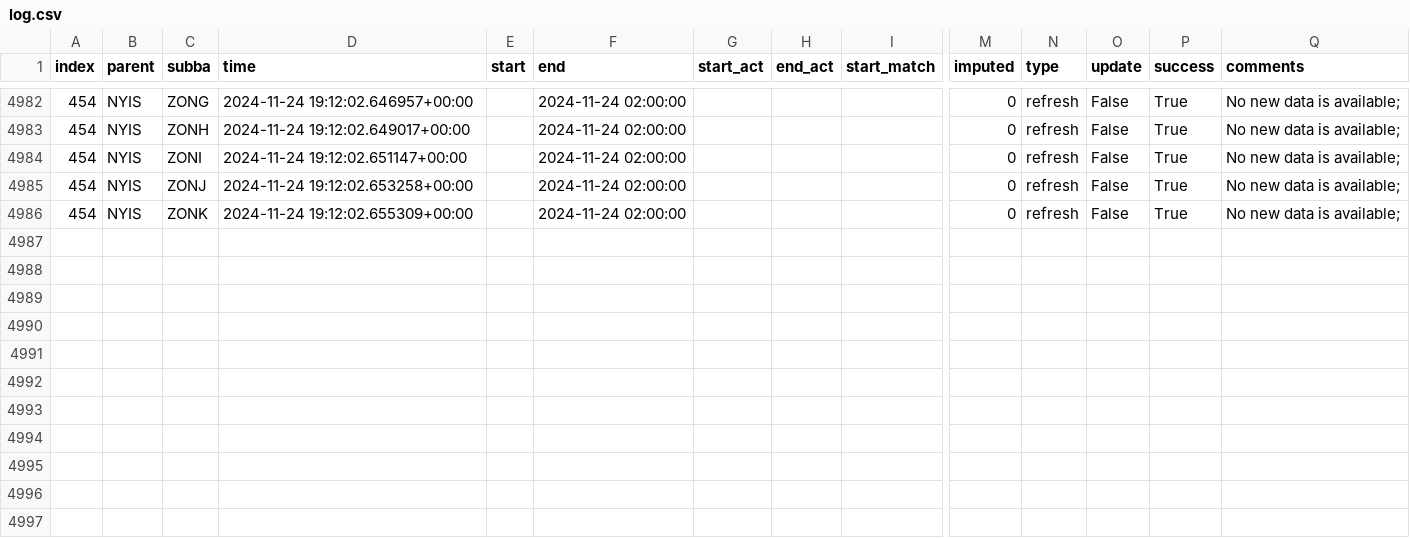
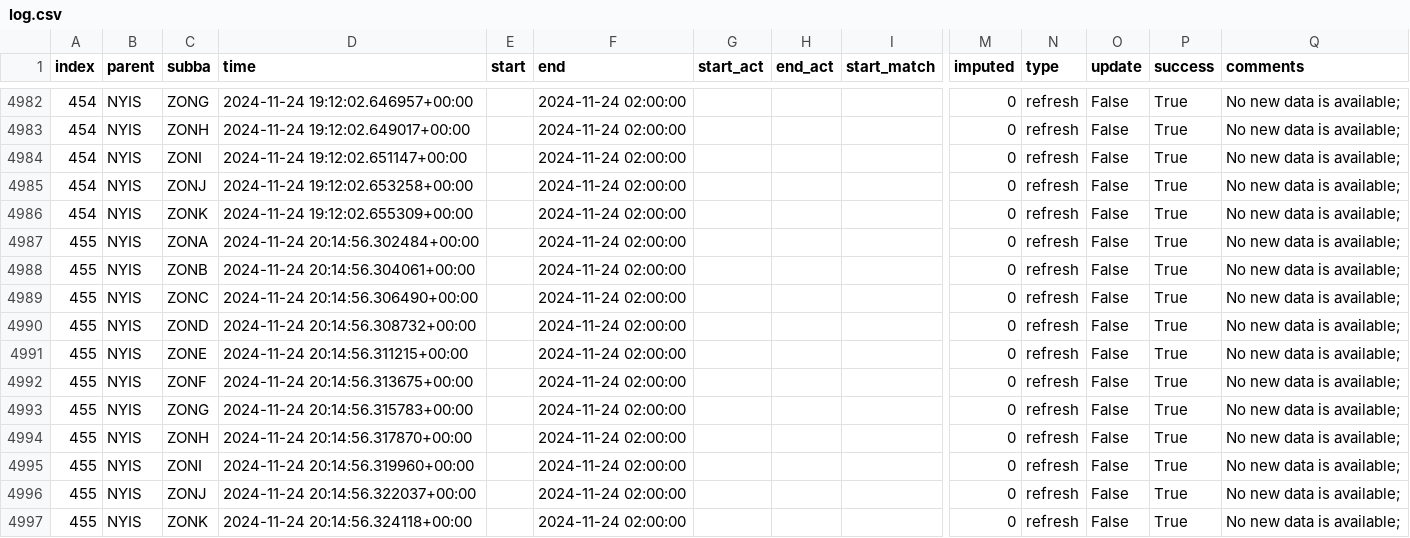
Before and after one commit to RamiKrispin/pydata-ny-ga-workshop, a CSV file: data/log.csv, drawn as a sheet; only a part is shown, gaps mark what is left out; rows hold the shown columns only; the diff names each change by its address in the sheet, - before the commit and + after, or states it on an @@ line.

Commit message:
Auto update of the data

```diff
--- a/data/log.csv
+++ b/data/log.csv
+row 4987: 455 | NYIS | ZONA | 2024-11-24 20:14:56.302484+00:00 |  | 2024-11-24 02:00:00 |  |  |  | 0 | refresh | False | True | No new data is available;
+row 4988: 455 | NYIS | ZONB | 2024-11-24 20:14:56.304061+00:00 |  | 2024-11-24 02:00:00 |  |  |  | 0 | refresh | False | True | No new data is available;
+row 4989: 455 | NYIS | ZONC | 2024-11-24 20:14:56.306490+00:00 |  | 2024-11-24 02:00:00 |  |  |  | 0 | refresh | False | True | No new data is available;
+row 4990: 455 | NYIS | ZOND | 2024-11-24 20:14:56.308732+00:00 |  | 2024-11-24 02:00:00 |  |  |  | 0 | refresh | False | True | No new data is available;
+row 4991: 455 | NYIS | ZONE | 2024-11-24 20:14:56.311215+00:00 |  | 2024-11-24 02:00:00 |  |  |  | 0 | refresh | False | True | No new data is available;
+row 4992: 455 | NYIS | ZONF | 2024-11-24 20:14:56.313675+00:00 |  | 2024-11-24 02:00:00 |  |  |  | 0 | refresh | False | True | No new data is available;
+row 4993: 455 | NYIS | ZONG | 2024-11-24 20:14:56.315783+00:00 |  | 2024-11-24 02:00:00 |  |  |  | 0 | refresh | False | True | No new data is available;
+row 4994: 455 | NYIS | ZONH | 2024-11-24 20:14:56.317870+00:00 |  | 2024-11-24 02:00:00 |  |  |  | 0 | refresh | False | True | No new data is available;
+row 4995: 455 | NYIS | ZONI | 2024-11-24 20:14:56.319960+00:00 |  | 2024-11-24 02:00:00 |  |  |  | 0 | refresh | False | True | No new data is available;
+row 4996: 455 | NYIS | ZONJ | 2024-11-24 20:14:56.322037+00:00 |  | 2024-11-24 02:00:00 |  |  |  | 0 | refresh | False | True | No new data is available;
+row 4997: 455 | NYIS | ZONK | 2024-11-24 20:14:56.324118+00:00 |  | 2024-11-24 02:00:00 |  |  |  | 0 | refresh | False | True | No new data is available;
```
